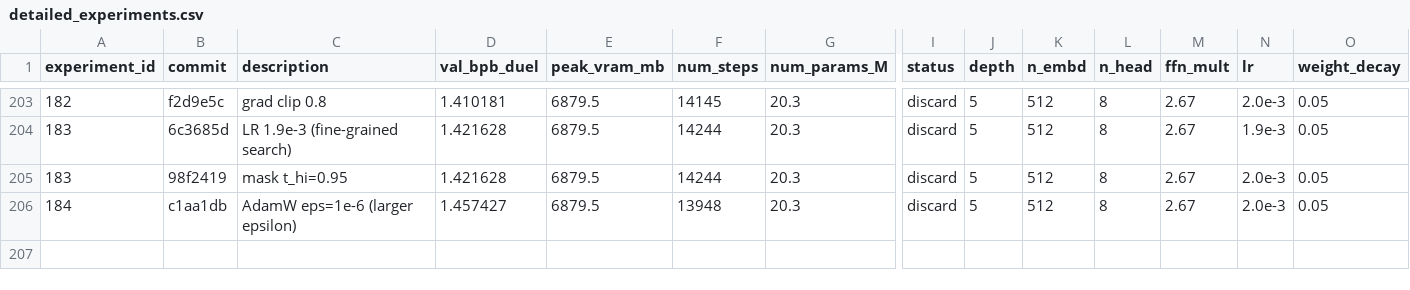
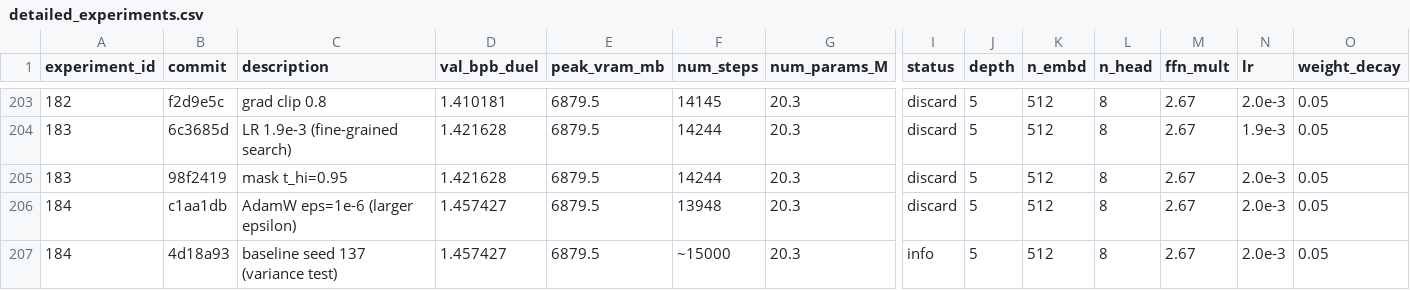
Before and after one commit to zzsi/autoresearch-dllm, a CSV file: detailed_experiments.csv, drawn as a sheet; only a part is shown, gaps mark what is left out; rows hold the shown columns only; the diff names each change by its address in the sheet, - before the commit and + after, or states it on an @@ line.

Commit message:
Log exp 184 (seed 137 variance test, 1.457), revert to seed 42

```diff
--- a/detailed_experiments.csv
+++ b/detailed_experiments.csv
+row 207: 184 | 4d18a93 | baseline seed 137 (variance test) | 1.457427 | 6879.5 | ~15000 | 20.3 | info | 5 | 512 | 8 | 2.67 | 2.0e-3 | 0.05
```
Also changed, not shown: 1 other file.
